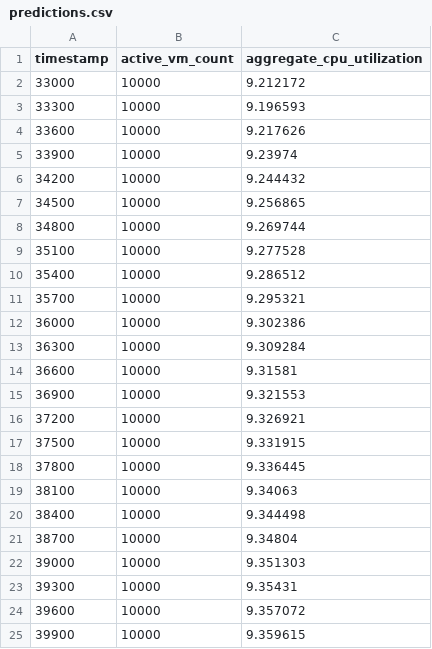
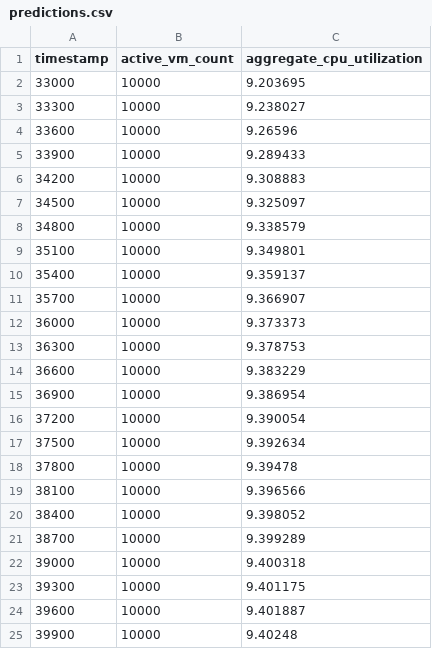
Before and after one commit to neonite-rc/forecasting-challenge, a CSV file: predictions.csv, drawn as a sheet.

```diff
--- a/predictions.csv
+++ b/predictions.csv
@@ -1,25 +1,25 @@
 timestamp,active_vm_count,aggregate_cpu_utilization
-33000,10000,9.212172
-33300,10000,9.196593
-33600,10000,9.217626
-33900,10000,9.23974
-34200,10000,9.244432
-34500,10000,9.256865
-34800,10000,9.269744
-35100,10000,9.277528
-35400,10000,9.286512
-35700,10000,9.295321
-36000,10000,9.302386
-36300,10000,9.309284
-36600,10000,9.31581
-36900,10000,9.321553
-37200,10000,9.326921
-37500,10000,9.331915
-37800,10000,9.336445
-38100,10000,9.34063
-38400,10000,9.344498
-38700,10000,9.34804
-39000,10000,9.351303
-39300,10000,9.35431
-39600,10000,9.357072
-39900,10000,9.359615
+33000,10000,9.203695
+33300,10000,9.238027
+33600,10000,9.26596
+33900,10000,9.289433
+34200,10000,9.308883
+34500,10000,9.325097
+34800,10000,9.338579
+35100,10000,9.349801
+35400,10000,9.359137
+35700,10000,9.366907
+36000,10000,9.373373
+36300,10000,9.378753
+36600,10000,9.383229
+36900,10000,9.386954
+37200,10000,9.390054
+37500,10000,9.392634
+37800,10000,9.39478
+38100,10000,9.396566
+38400,10000,9.398052
+38700,10000,9.399289
+39000,10000,9.400318
+39300,10000,9.401175
+39600,10000,9.401887
+39900,10000,9.40248
```
Also changed, not shown: reports/tables/cv_leaderboard_active_vm_count.csv, reports/tables/cv_leaderboard_aggregate_cpu_utilization.csv, 22 other files.
